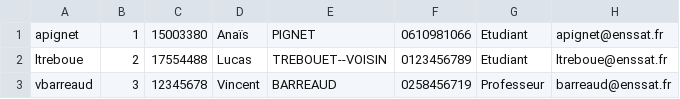
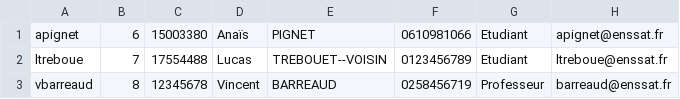
Before and after one commit to arannou/projet_web, a CSV file: user_1.csv, drawn as a sheet.

Commit message:
Début implémentation vue user/trousseau + fix csv

```diff
--- a/user_1.csv
+++ b/user_1.csv
@@ -1,3 +1,3 @@
-apignet;1;15003380;Anaïs;PIGNET;0610981066;Etudiant;apignet@enssat.fr
-ltreboue;2;17554488;Lucas;TREBOUET--VOISIN;0123456789;Etudiant;ltreboue@enssat.fr
-vbarreaud;3;12345678;Vincent;BARREAUD;0258456719;Professeur;barreaud@enssat.fr
+apignet;6;15003380;Anaïs;PIGNET;0610981066;Etudiant;apignet@enssat.fr
+ltreboue;7;17554488;Lucas;TREBOUET--VOISIN;0123456789;Etudiant;ltreboue@enssat.fr
+vbarreaud;8;12345678;Vincent;BARREAUD;0258456719;Professeur;barreaud@enssat.fr
```
Also changed, not shown: 8 other files.
